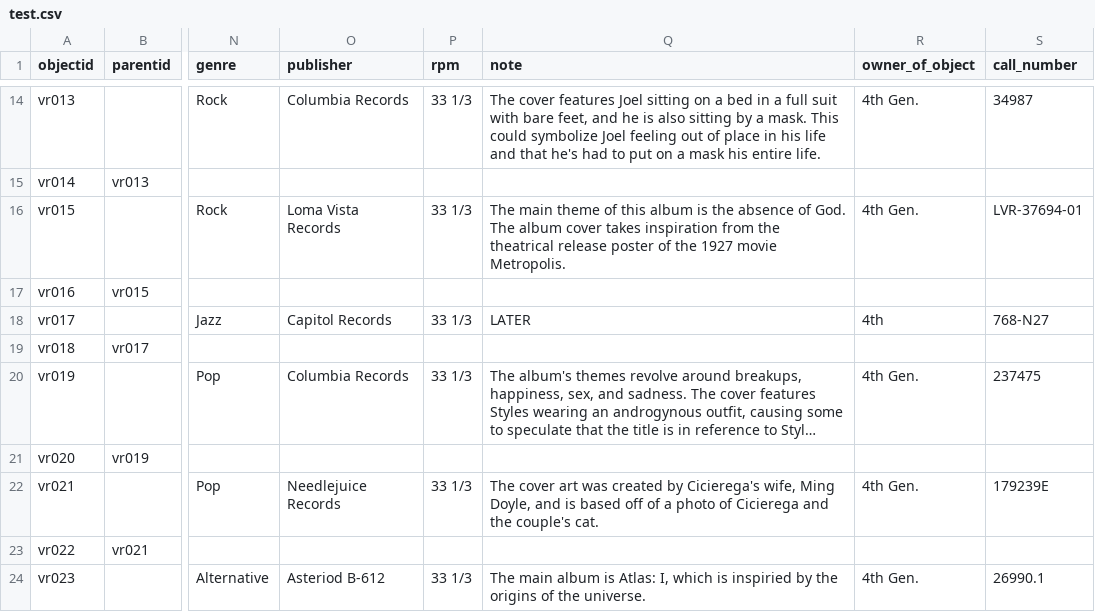
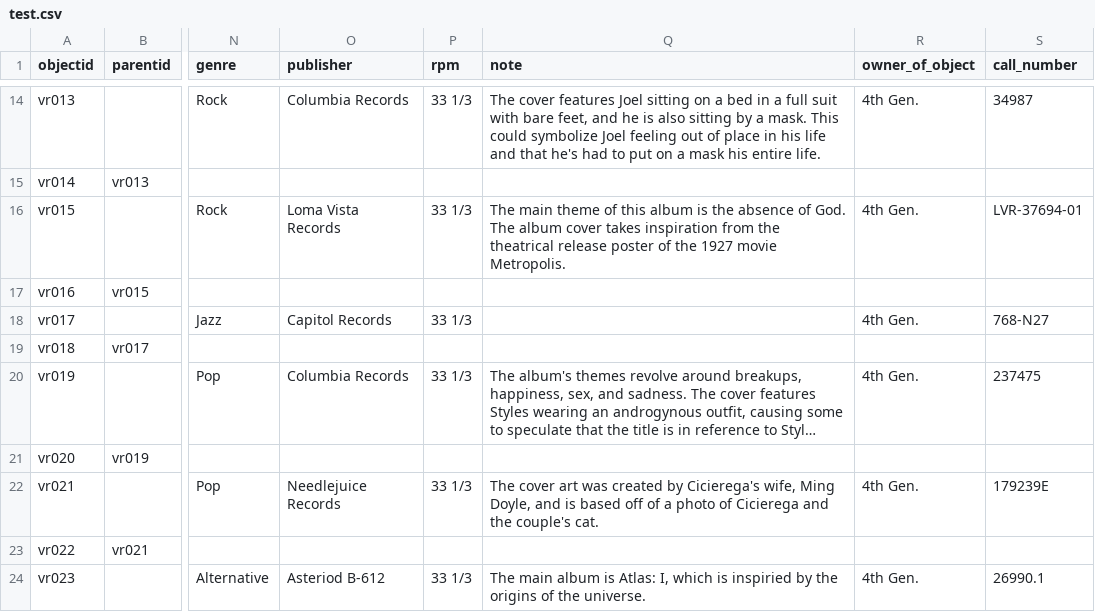
Before and after one commit to aspeas/Delete_when_done, a CSV file: _data/test.csv, drawn as a sheet; only a part is shown, gaps mark what is left out; long unchanged cells end in …; the diff names each change by its address in the sheet, - before the commit and + after, or states it on an @@ line.

Commit message:
Update test.csv

```diff
--- a/_data/test.csv
+++ b/_data/test.csv
-Q18 (note): LATER
+Q18 (note): (empty)
-R18 (owner_of_object): 4th
+R18 (owner_of_object): 4th Gen.
```
